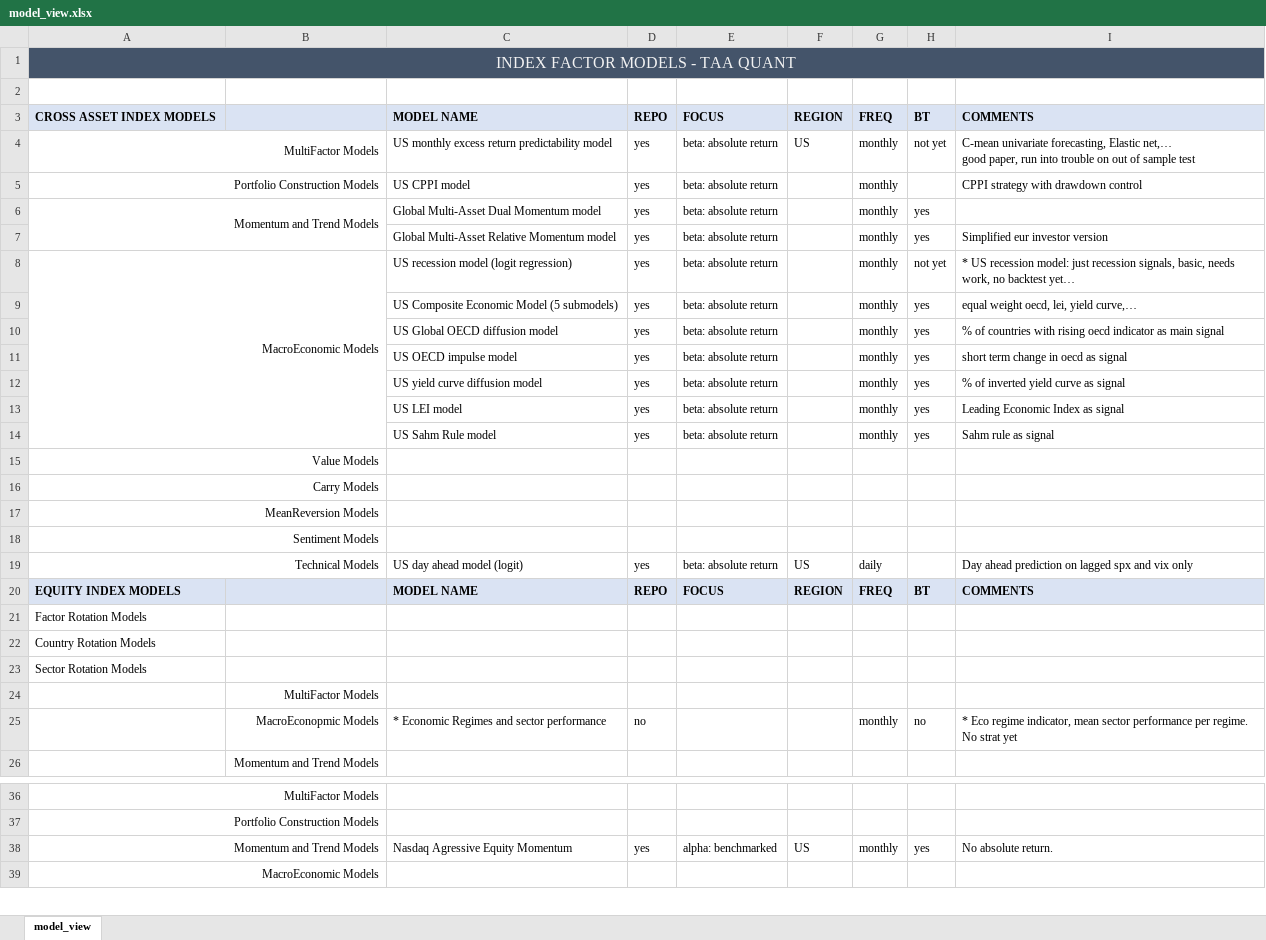
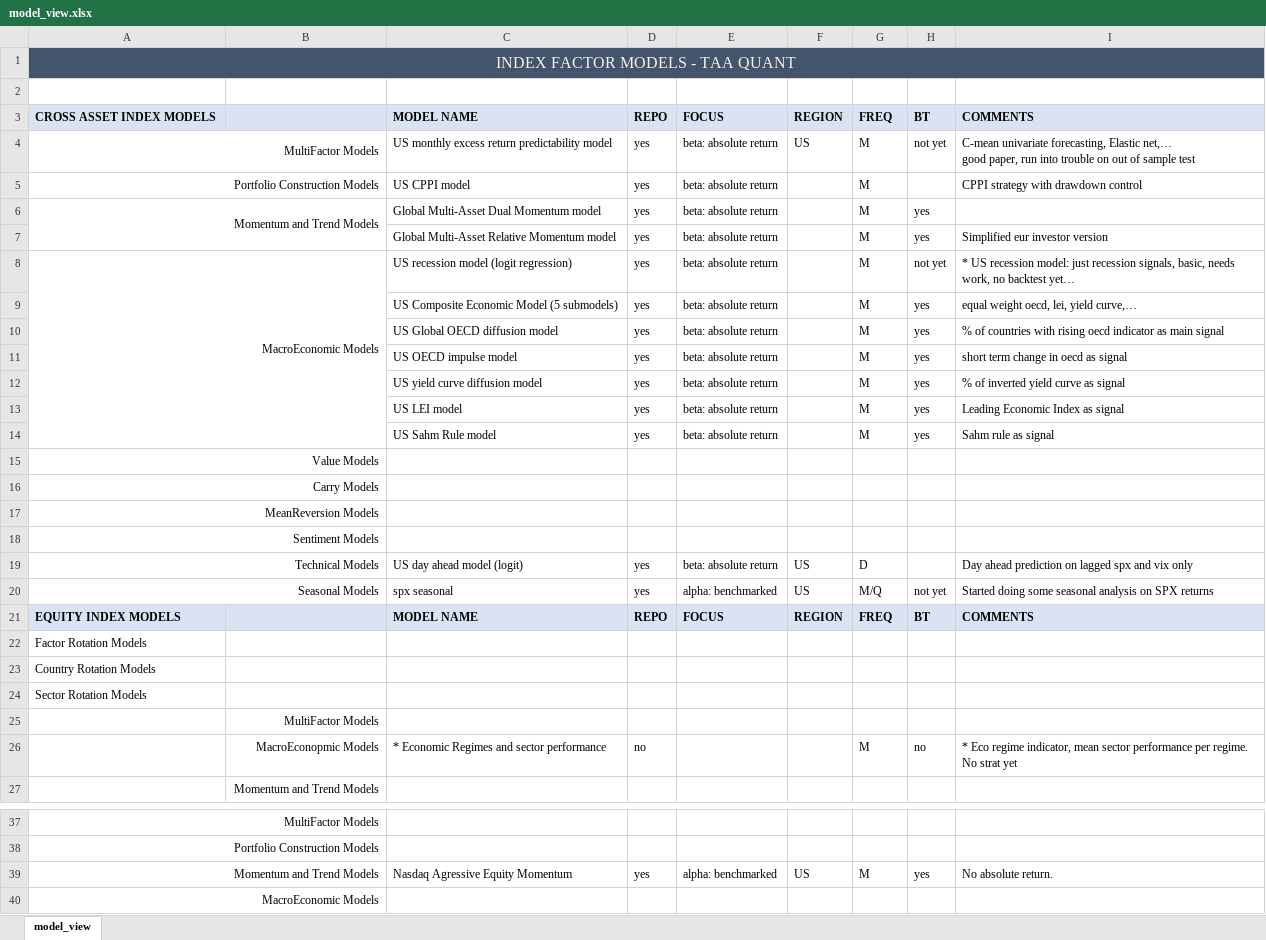
Before and after one commit to msh855/FX_strategies, an Excel workbook: model_view.xlsx, sheet model_view, drawn as a sheet; only a part is shown, gaps mark what is left out; values as stored, in another font and other column widths than the file's, no borders; addresses are those after the commit; the diff covers the shown part only; the diff names each change by its address in the sheet, - before the commit and + after, or states it on an @@ line.

Commit message:
updated files
Updated files + update of some seasonal analysis on SPX monhtly and quarterly returns

```diff
--- a/model_view.xlsx (sheet model_view)
+++ b/model_view.xlsx (sheet model_view)
-G4:G14: monthly
+G4:G14: M
-G19: daily
+G19: D
+row 20: Seasonal Models |  | spx seasonal | yes | alpha: benchmarked | US | M/Q | not yet | Started doing some seasonal analysis on SPX returns
-G26: monthly
+G26: M
-G39: monthly
+G39: M
```
Also changed, not shown: 2 edited cells elsewhere in this sheet, 15 other files.
